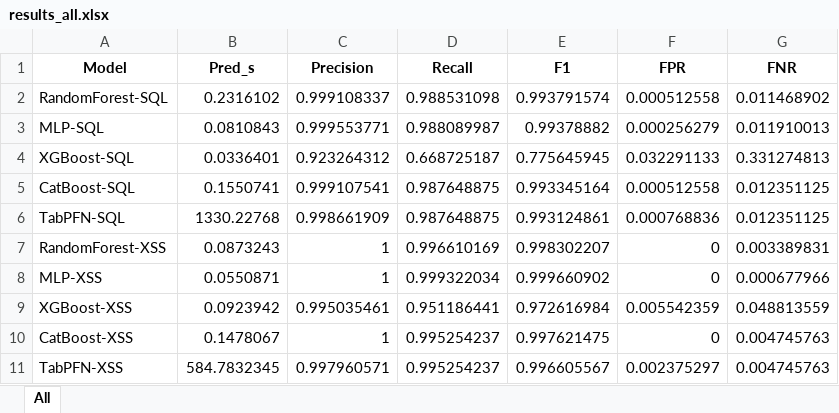
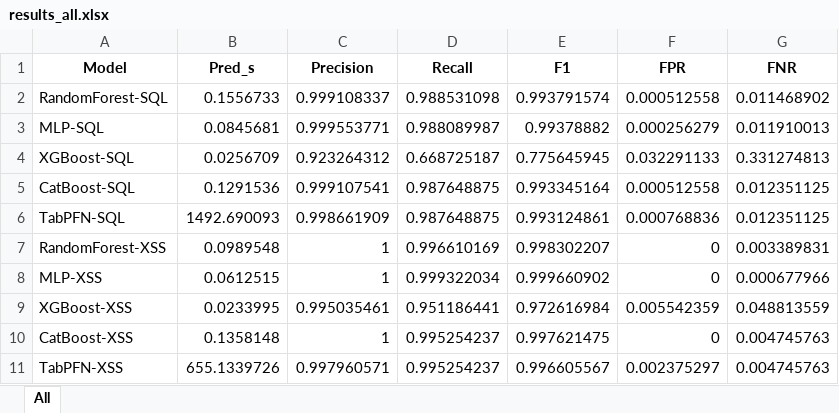
Before and after one commit to NoProblem01/Comparative_Study_ML_WebVuln, an Excel workbook: results_all.xlsx, sheet All, drawn as a sheet; values as stored, in another font and other column widths than the file's, no borders; the diff names each change by its address in the sheet, - before the commit and + after, or states it on an @@ line.

```diff
--- a/results_all.xlsx (sheet All)
+++ b/results_all.xlsx (sheet All)
-B2 (Pred_s): 0.2316102
+B2 (Pred_s): 0.1556733
-B3 (Pred_s): 0.0810843
+B3 (Pred_s): 0.0845681
-B4 (Pred_s): 0.0336401
+B4 (Pred_s): 0.0256709
-B5 (Pred_s): 0.1550741
+B5 (Pred_s): 0.1291536
-B6 (Pred_s): 1330.22768
+B6 (Pred_s): 1492.690093
-B7 (Pred_s): 0.0873243
+B7 (Pred_s): 0.0989548
-B8 (Pred_s): 0.0550871
+B8 (Pred_s): 0.0612515
-B9 (Pred_s): 0.0923942
+B9 (Pred_s): 0.0233995
-B10 (Pred_s): 0.1478067
+B10 (Pred_s): 0.1358148
-B11 (Pred_s): 584.7832345
+B11 (Pred_s): 655.1339726
```
Also changed, not shown: 7 other files.
